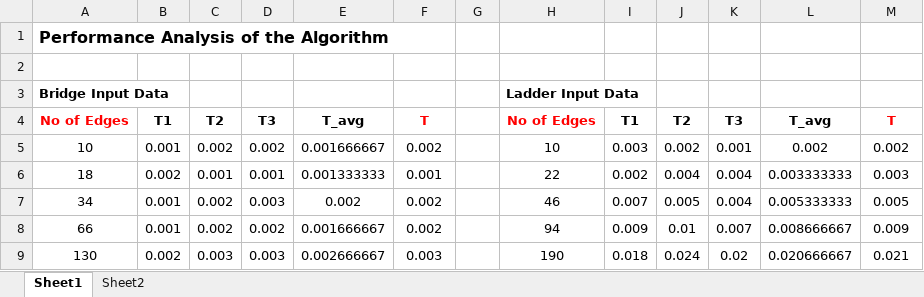
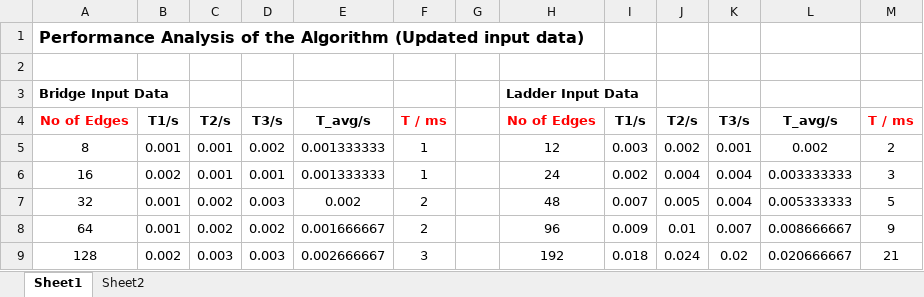
Before and after one commit to nazhimkalam/Algorithms-Course-Work, an Excel workbook: Performance Analysis.xlsx, sheet Sheet1, drawn as a sheet; only a part is shown; values as stored, in another font and other column widths than the file's, no borders; charts and pictures not drawn; the diff covers the shown part only; the diff names each change by its address in the sheet, - before the commit and + after, or states it on an @@ line.

```diff
--- a/Performance Analysis.xlsx (sheet Sheet1)
+++ b/Performance Analysis.xlsx (sheet Sheet1)
-A1: …the Algorithm
+A1: …the Algorithm (Updated input data)
-B4: T1
+B4: T1/s
-C4: T2
+C4: T2/s
-D4: T3
+D4: T3/s
-E4: T_avg
+E4: T_avg/s
-F4: T
+F4: T / ms
-I4: T1
+I4: T1/s
-J4: T2
+J4: T2/s
-K4: T3
+K4: T3/s
-L4: T_avg
+L4: T_avg/s
-M4: T
+M4: T / ms
-A5: 10
+A5: 8
-C5: 0.002
+C5: 0.001
-E5: 0.001666667
+E5: 0.001333333
-F5: 0.002
+F5: 1
-H5: 10
+H5: 12
-M5: 0.002
+M5: 2
-A6: 18
+A6: 16
-F6: 0.001
+F6: 1
-H6: 22
+H6: 24
-M6: 0.003
+M6: 3
-A7: 34
+A7: 32
-F7:F8: 0.002
+F7:F8: 2
-H7: 46
+H7: 48
-M7: 0.005
+M7: 5
-A8: 66
+A8: 64
-H8: 94
+H8: 96
-M8: 0.009
+M8: 9
-A9: 130
+A9: 128
-F9: 0.003
+F9: 3
-H9: 190
+H9: 192
-M9: 0.021
+M9: 21
```
Also changed, not shown: 16 edited cells elsewhere in this sheet, sheet Sheet2, charts or pictures, 3 other files.
